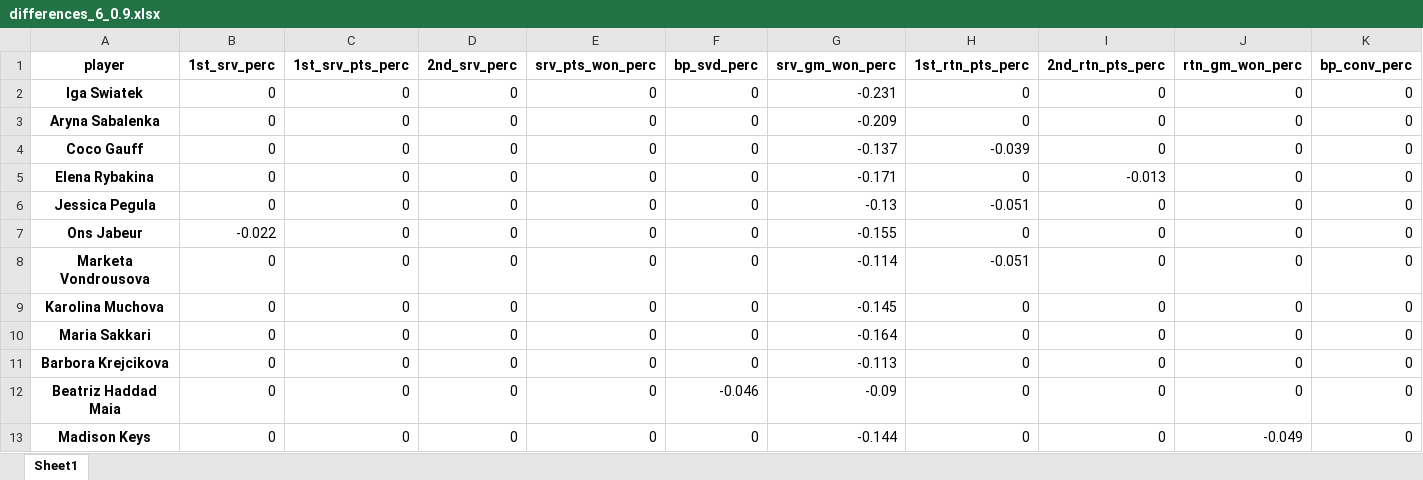
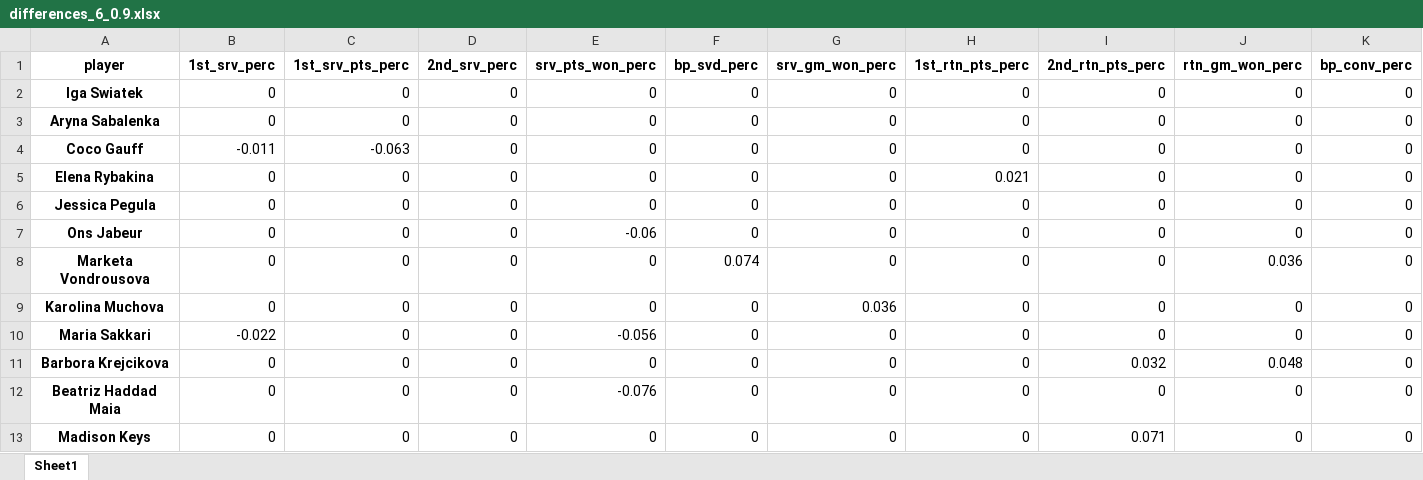
Before and after one commit to DuarteRPG/MasterNOVAIMSThesis, an Excel workbook: differences_6_0.9.xlsx, sheet Sheet1, drawn as a sheet; only a part is shown; values as stored, in another font and other column widths than the file's, no borders; the diff covers the shown part only; the diff names each change by its address in the sheet, - before the commit and + after, or states it on an @@ line.

```diff
--- a/differences_6_0.9.xlsx (sheet Sheet1)
+++ b/differences_6_0.9.xlsx (sheet Sheet1)
-G2 (srv_gm_won_perc): -0.231
+G2 (srv_gm_won_perc): 0
-G3 (srv_gm_won_perc): -0.209
+G3 (srv_gm_won_perc): 0
-B4 (1st_srv_perc): 0
+B4 (1st_srv_perc): -0.011
-C4 (1st_srv_pts_perc): 0
+C4 (1st_srv_pts_perc): -0.063
-G4 (srv_gm_won_perc): -0.137
+G4 (srv_gm_won_perc): 0
-H4 (1st_rtn_pts_perc): -0.039
+H4 (1st_rtn_pts_perc): 0
-G5 (srv_gm_won_perc): -0.171
+G5 (srv_gm_won_perc): 0
-H5 (1st_rtn_pts_perc): 0
+H5 (1st_rtn_pts_perc): 0.021
-I5 (2nd_rtn_pts_perc): -0.013
+I5 (2nd_rtn_pts_perc): 0
-G6 (srv_gm_won_perc): -0.13
+G6 (srv_gm_won_perc): 0
-H6 (1st_rtn_pts_perc): -0.051
+H6 (1st_rtn_pts_perc): 0
-B7 (1st_srv_perc): -0.022
+B7 (1st_srv_perc): 0
-E7 (srv_pts_won_perc): 0
+E7 (srv_pts_won_perc): -0.06
-G7 (srv_gm_won_perc): -0.155
+G7 (srv_gm_won_perc): 0
-F8 (bp_svd_perc): 0
+F8 (bp_svd_perc): 0.074
-G8 (srv_gm_won_perc): -0.114
+G8 (srv_gm_won_perc): 0
-H8 (1st_rtn_pts_perc): -0.051
+H8 (1st_rtn_pts_perc): 0
-J8 (rtn_gm_won_perc): 0
+J8 (rtn_gm_won_perc): 0.036
-G9 (srv_gm_won_perc): -0.145
+G9 (srv_gm_won_perc): 0.036
-B10 (1st_srv_perc): 0
+B10 (1st_srv_perc): -0.022
-E10 (srv_pts_won_perc): 0
+E10 (srv_pts_won_perc): -0.056
-G10 (srv_gm_won_perc): -0.164
+G10 (srv_gm_won_perc): 0
-G11 (srv_gm_won_perc): -0.113
+G11 (srv_gm_won_perc): 0
-I11 (2nd_rtn_pts_perc): 0
+I11 (2nd_rtn_pts_perc): 0.032
-J11 (rtn_gm_won_perc): 0
+J11 (rtn_gm_won_perc): 0.048
-E12 (srv_pts_won_perc): 0
+E12 (srv_pts_won_perc): -0.076
-F12 (bp_svd_perc): -0.046
+F12 (bp_svd_perc): 0
-G12 (srv_gm_won_perc): -0.09
+G12 (srv_gm_won_perc): 0
-G13 (srv_gm_won_perc): -0.144
+G13 (srv_gm_won_perc): 0
-I13 (2nd_rtn_pts_perc): 0
+I13 (2nd_rtn_pts_perc): 0.071
-J13 (rtn_gm_won_perc): -0.049
+J13 (rtn_gm_won_perc): 0
```
Also changed, not shown: 249 edited cells elsewhere in this sheet, differences_6.xlsx, differences_6_0.3.xlsx, 34 other files.
